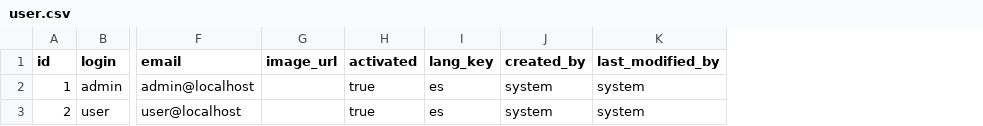
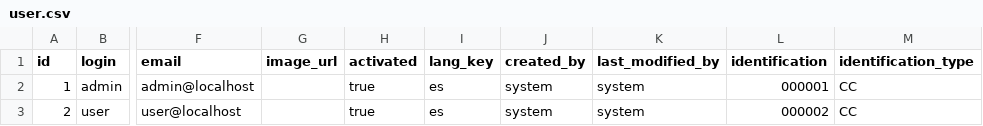
Before and after one commit to JohnDrD-UdA/RetoCinema, a CSV file: src/main/resources/config/liquibase/data/user.csv, drawn as a sheet; only a part is shown, gaps mark what is left out; the diff names each change by its address in the sheet, - before the commit and + after, or states it on an @@ line.

```diff
--- a/src/main/resources/config/liquibase/data/user.csv
+++ b/src/main/resources/config/liquibase/data/user.csv
+column L (identification), rows 2-3: 000001 | 000002
+column M (identification_type), rows 2-3: CC | CC
```
Also changed, not shown: 30 other files.
